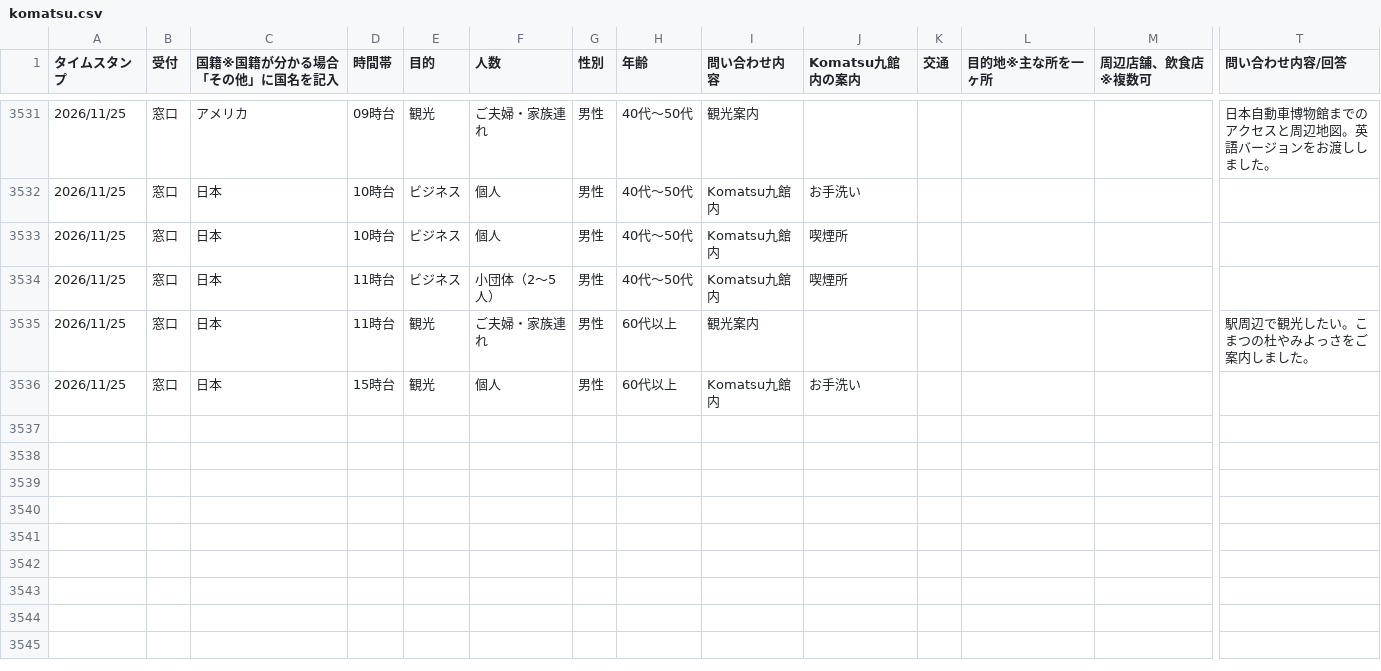
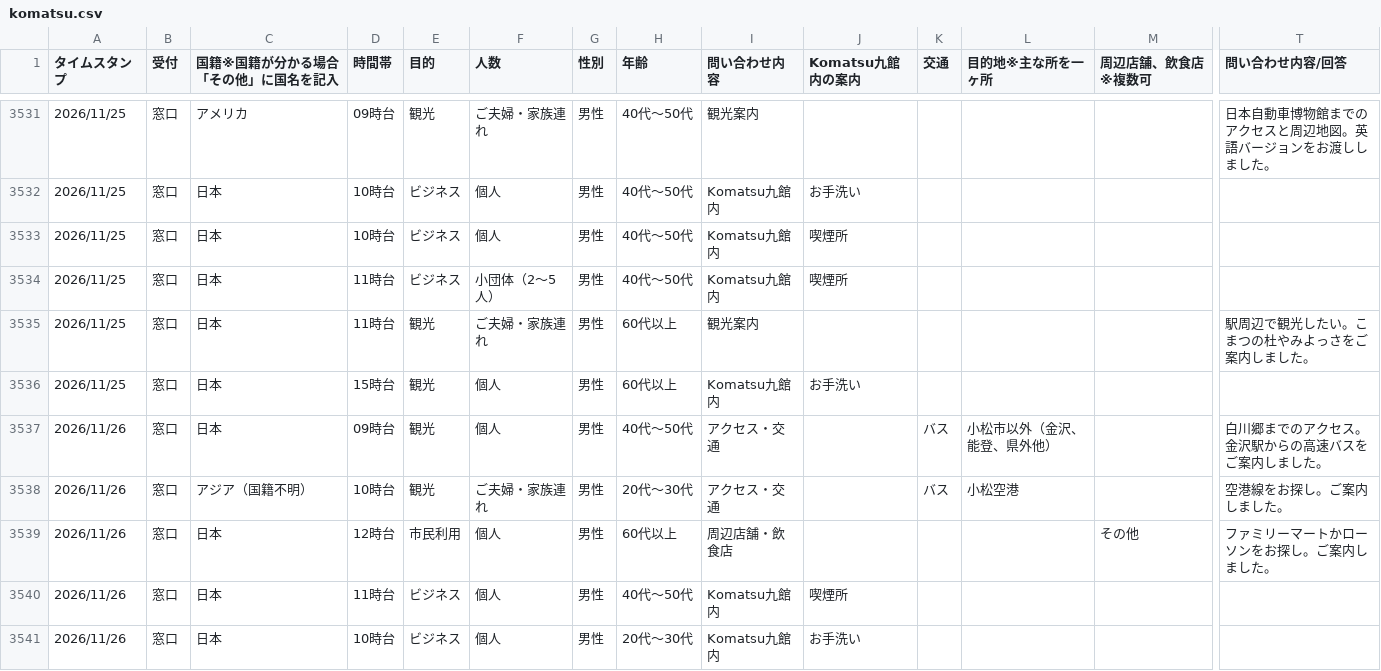
Before and after one commit to codefornoto/Milli, a CSV file: komatsu/komatsu.csv, drawn as a sheet; only a part is shown, gaps mark what is left out; rows hold the shown columns only; the diff names each change by its address in the sheet, - before the commit and + after, or states it on an @@ line.

```diff
--- a/komatsu/komatsu.csv
+++ b/komatsu/komatsu.csv
+row 3537: 2026/11/26 | 窓口 | 日本 | 09時台 | 観光 | 個人 | 男性 | 40代～50代 | アクセス・交通 |  | バス | 小松市以外（金沢、能登、県外他） |  | 白川郷までのアクセス。金沢駅からの高速バスをご案内しました。
+row 3538: 2026/11/26 | 窓口 | アジア（国籍不明） | 10時台 | 観光 | ご夫婦・家族連れ | 男性 | 20代～30代 | アクセス・交通 |  | バス | 小松空港 |  | 空港線をお探し。ご案内しました。
+row 3539: 2026/11/26 | 窓口 | 日本 | 12時台 | 市民利用 | 個人 | 男性 | 60代以上 | 周辺店舗・飲食店 |  |  |  | その他 | ファミリーマートかローソンをお探し。ご案内しました。
+row 3540: 2026/11/26 | 窓口 | 日本 | 11時台 | ビジネス | 個人 | 男性 | 40代～50代 | Komatsu九館内 | 喫煙所
+row 3541: 2026/11/26 | 窓口 | 日本 | 10時台 | ビジネス | 個人 | 男性 | 20代～30代 | Komatsu九館内 | お手洗い
```
